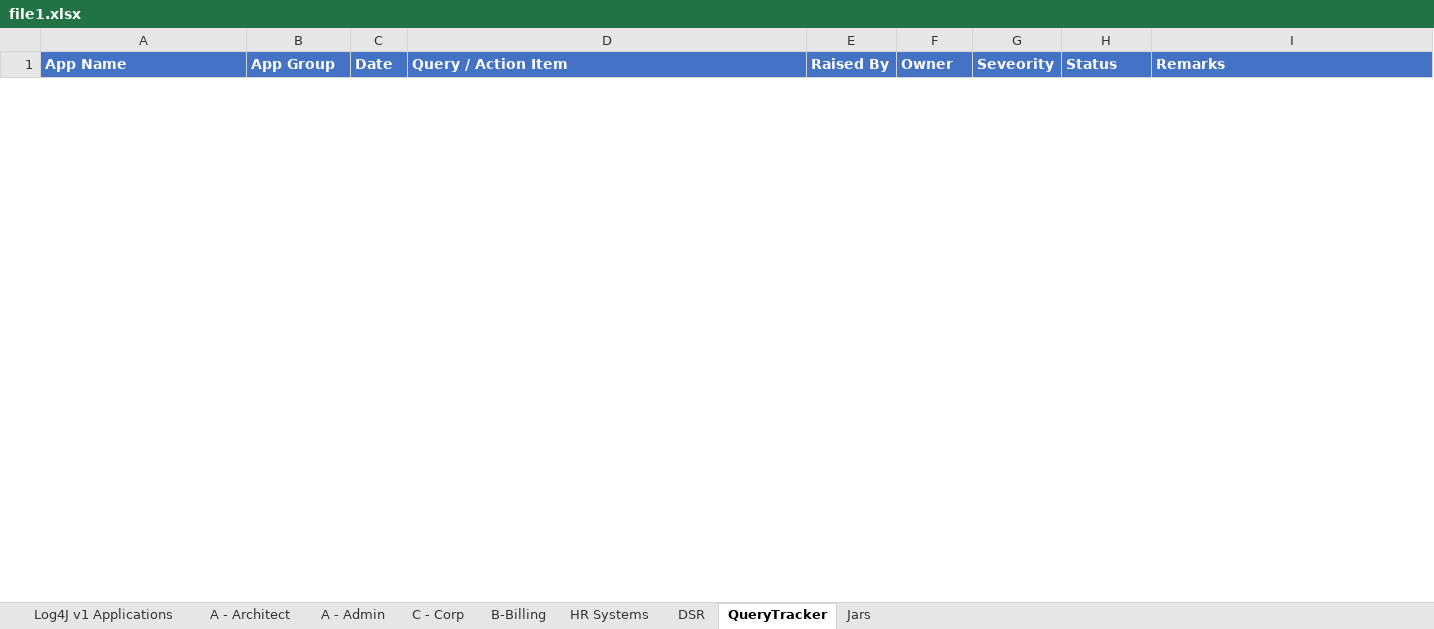
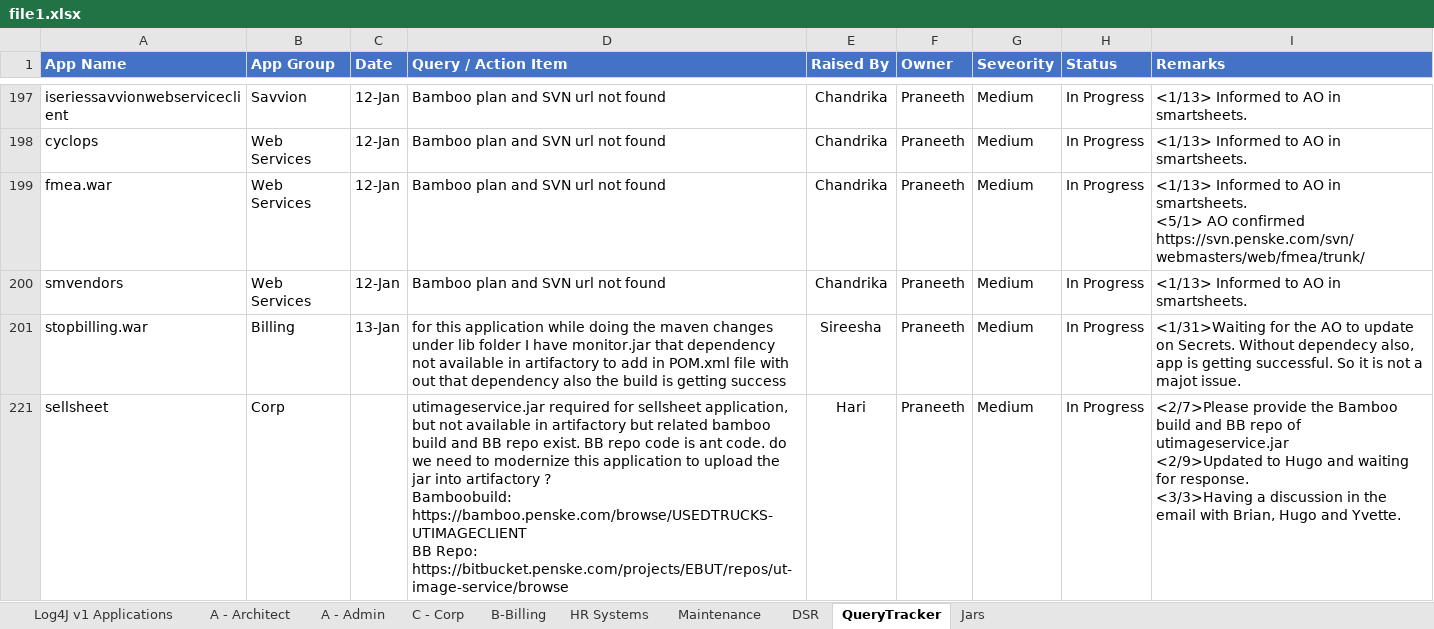
Before and after one commit to ri-bhatta/ExcelExtractor, an Excel workbook: file1.xlsx, sheet QueryTracker, drawn as a sheet; only a part is shown, gaps mark what is left out; values as stored, in another font and other column widths than the file's, no borders; 1 other sheet too large or unreadable and not compared; ↵ is a line break in a cell; the diff covers the shown part only; the diff names each change by its address in the sheet, - before the commit and + after, or states it on an @@ line.

```diff
--- a/file1.xlsx (sheet QueryTracker)
+++ b/file1.xlsx (sheet QueryTracker)
+sheet tab: Maintenance
@@ row 197 unhidden: iseriessavvionwebserviceclient | Savvion | 12-Jan | Bamboo plan and SVN url not found | Chandrika | Praneeth | Medium | In Progress | <1/13> Informed to AO in smartsheets. @@
@@ row 198 unhidden: cyclops | Web Services | 12-Jan | Bamboo plan and SVN url not found | Chandrika | Praneeth | Medium | In Progress | <1/13> Informed to AO in smartsheets. @@
@@ row 199 unhidden: fmea.war | Web Services | 12-Jan | Bamboo plan and SVN url not found | Chandrika | Praneeth | Medium | In Progress | <1/13> Informed to AO in smartsheets. ↵ <5/1> AO confirmed https://svn.penske.com/svn/webmasters/web/fmea/trunk/ @@
@@ row 200 unhidden: smvendors | Web Services | 12-Jan | Bamboo plan and SVN url not found | Chandrika | Praneeth | Medium | In Progress | <1/13> Informed to AO in smartsheets. @@
@@ row 201 unhidden: stopbilling.war | Billing | 13-Jan | for this application while doing the maven changes under lib folder I have monitor.jar that dependency not available in artifactory to add in POM.xml file with out that dependency also the build is getting success | Sireesha | Praneeth | Medium | In Progress | <1/31>Waiting for the AO to update on Secrets. Without dependecy also, app is getting successful. So it is not a majot issue. @@
@@ row 221 unhidden: sellsheet | Corp |  | utimageservice.jar required for sellsheet application, but not available in artifactory but related bamboo build and BB repo exist. BB repo code is ant code. do we need to modernize this application to upload the jar into artifactory ? ↵ Bamboobuild: https://bamboo.penske.com/browse/USEDTRUCKS-UTIMAGECLIENT ↵ BB Repo: https://bitbucket.penske.com/projects/EBUT/repos/ut-image-service/browse | Hari | Praneeth | Medium | In Progress | <2/7>Please provide the Bamboo build and BB repo of utimageservice.jar ↵ <2/9>Updated to Hugo and waiting for response. ↵ <3/3>Having a discussion in the email with Brian, Hugo and Yvette. @@
```
Also changed, not shown: 6 hidden or unhidden rows elsewhere in this sheet, sheet A - Architect, sheet Jars, sheet B-Billing, sheet A - Admin, sheet Log4J v1 Applications, hidden cells, file2.xlsx.
